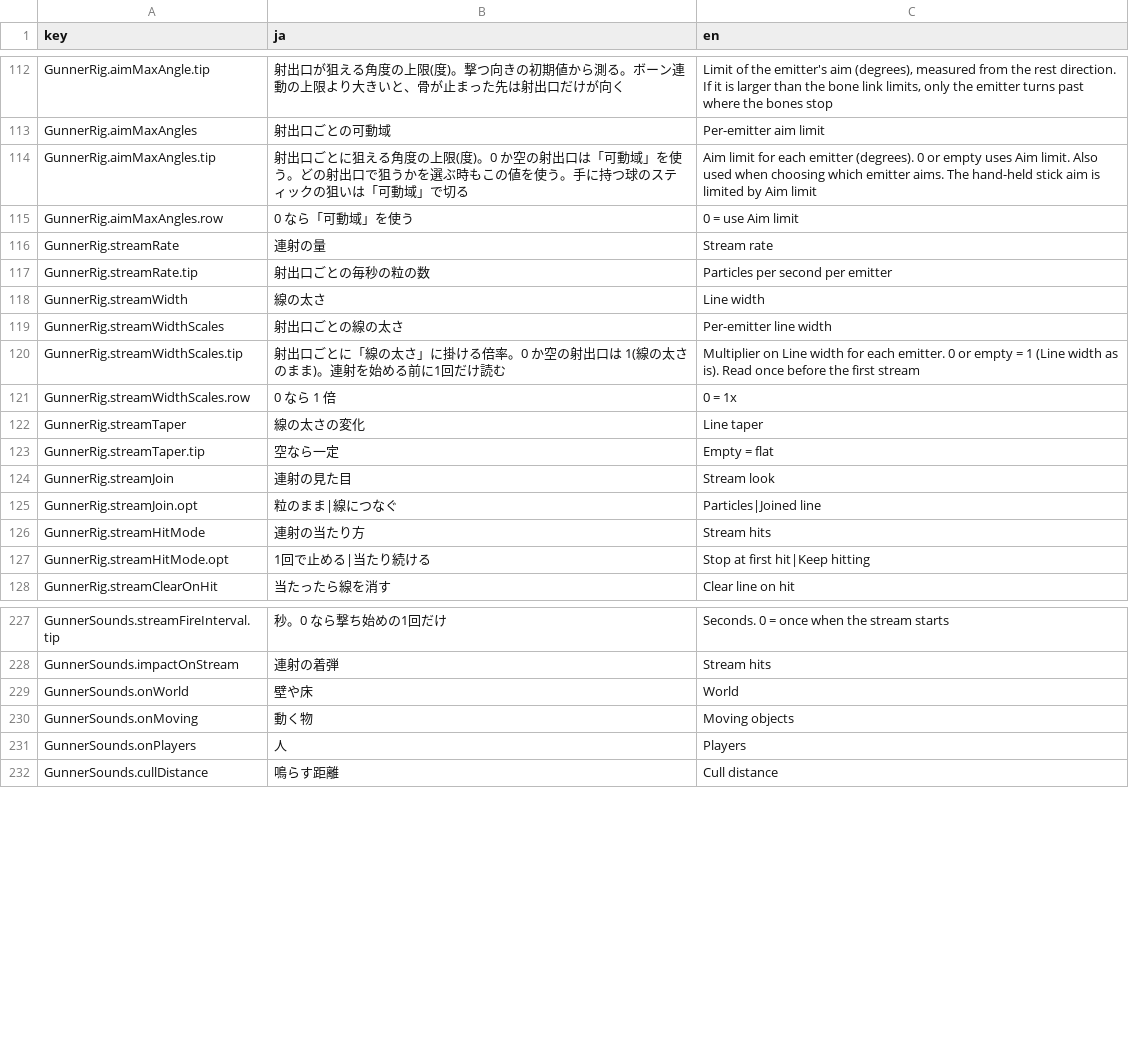
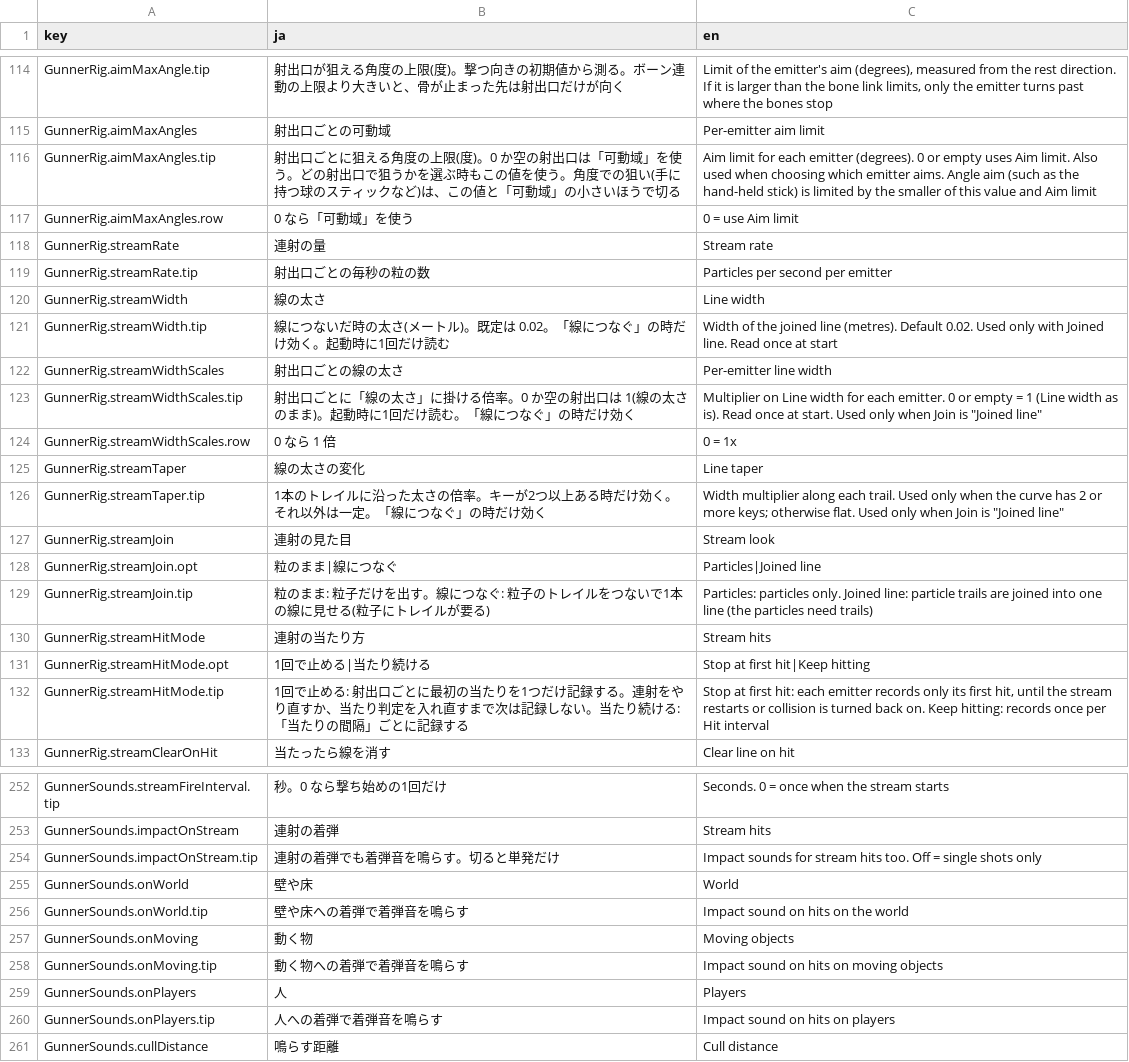
Before and after one commit to mecaota/vrc-gunner-script, a TSV file: Editor/strings.tsv, drawn as a sheet; only a part is shown, gaps mark what is left out; the diff covers the shown part only.

```diff
--- a/Editor/strings.tsv
+++ b/Editor/strings.tsv
@@ -113,3 +115,3 @@ GunnerRig.aimMaxAngle.tip	射出口が狙える角度の上限(度)。撃つ向
 GunnerRig.aimMaxAngles	射出口ごとの可動域	Per-emitter aim limit
-GunnerRig.aimMaxAngles.tip	射出口ごとに狙える角度の上限(度)。0 か空の射出口は「可動域」を使う。どの射出口で狙うかを選ぶ時もこの値を使う。手に持つ球のスティックの狙いは「可動域」で切る	Aim limit for each emitter (degrees). 0 or empty uses Aim limit. Also used when choosing which emitter aims. The hand-held stick aim is limited by Aim limit
+GunnerRig.aimMaxAngles.tip	射出口ごとに狙える角度の上限(度)。0 か空の射出口は「可動域」を使う。どの射出口で狙うかを選ぶ時もこの値を使う。角度での狙い(手に持つ球のスティックなど)は、この値と「可動域」の小さいほうで切る	Aim limit for each emitter (degrees). 0 or empty uses Aim limit. Also used when choosing which emitter aims. Angle aim (such as the hand-held stick) is limited by the smaller of this value and Aim limit
 GunnerRig.aimMaxAngles.row	0 なら「可動域」を使う	0 = use Aim limit
@@ -118,11 +120,14 @@ GunnerRig.streamRate.tip	射出口ごとの毎秒の粒の数	Particles per seco
 GunnerRig.streamWidth	線の太さ	Line width
+GunnerRig.streamWidth.tip	線につないだ時の太さ(メートル)。既定は 0.02。「線につなぐ」の時だけ効く。起動時に1回だけ読む	Width of the joined line (metres). Default 0.02. Used only with Joined line. Read once at start
 GunnerRig.streamWidthScales	射出口ごとの線の太さ	Per-emitter line width
-GunnerRig.streamWidthScales.tip	射出口ごとに「線の太さ」に掛ける倍率。0 か空の射出口は 1(線の太さのまま)。連射を始める前に1回だけ読む	Multiplier on Line width for each emitter. 0 or empty = 1 (Line width as is). Read once before the first stream
+GunnerRig.streamWidthScales.tip	射出口ごとに「線の太さ」に掛ける倍率。0 か空の射出口は 1(線の太さのまま)。起動時に1回だけ読む。「線につなぐ」の時だけ効く	Multiplier on Line width for each emitter. 0 or empty = 1 (Line width as is). Read once at start. Used only when Join is "Joined line"
 GunnerRig.streamWidthScales.row	0 なら 1 倍	0 = 1x
 GunnerRig.streamTaper	線の太さの変化	Line taper
-GunnerRig.streamTaper.tip	空なら一定	Empty = flat
+GunnerRig.streamTaper.tip	1本のトレイルに沿った太さの倍率。キーが2つ以上ある時だけ効く。それ以外は一定。「線につなぐ」の時だけ効く	Width multiplier along each trail. Used only when the curve has 2 or more keys; otherwise flat. Used only when Join is "Joined line"
 GunnerRig.streamJoin	連射の見た目	Stream look
 GunnerRig.streamJoin.opt	粒のまま|線につなぐ	Particles|Joined line
+GunnerRig.streamJoin.tip	粒のまま: 粒子だけを出す。線につなぐ: 粒子のトレイルをつないで1本の線に見せる(粒子にトレイルが要る)	Particles: particles only. Joined line: particle trails are joined into one line (the particles need trails)
 GunnerRig.streamHitMode	連射の当たり方	Stream hits
 GunnerRig.streamHitMode.opt	1回で止める|当たり続ける	Stop at first hit|Keep hitting
+GunnerRig.streamHitMode.tip	1回で止める: 射出口ごとに最初の当たりを1つだけ記録する。連射をやり直すか、当たり判定を入れ直すまで次は記録しない。当たり続ける: 「当たりの間隔」ごとに記録する	Stop at first hit: each emitter records only its first hit, until the stream restarts or collision is turned back on. Keep hitting: records once per Hit interval
 GunnerRig.streamClearOnHit	当たったら線を消す	Clear line on hit
@@ -228,5 +253,9 @@ GunnerSounds.streamFireInterval.tip	秒。0 なら撃ち始めの1回だけ	Seco
 GunnerSounds.impactOnStream	連射の着弾	Stream hits
+GunnerSounds.impactOnStream.tip	連射の着弾でも着弾音を鳴らす。切ると単発だけ	Impact sounds for stream hits too. Off = single shots only
 GunnerSounds.onWorld	壁や床	World
+GunnerSounds.onWorld.tip	壁や床への着弾で着弾音を鳴らす	Impact sound on hits on the world
 GunnerSounds.onMoving	動く物	Moving objects
+GunnerSounds.onMoving.tip	動く物への着弾で着弾音を鳴らす	Impact sound on hits on moving objects
 GunnerSounds.onPlayers	人	Players
+GunnerSounds.onPlayers.tip	人への着弾で着弾音を鳴らす	Impact sound on hits on players
 GunnerSounds.cullDistance	鳴らす距離	Cull distance
```
Also changed, not shown: 22 added rows elsewhere in this file, 3 other files.
